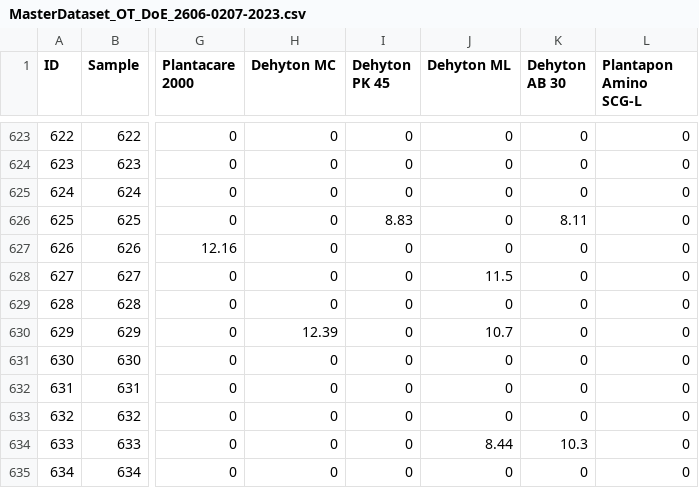
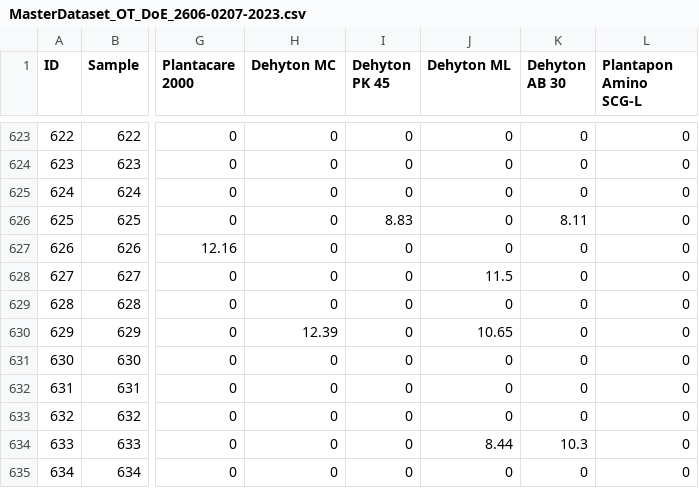
Before and after one commit to AniketChitre/formulations-prep, a CSV file: DoE_csv/MasterDataset_OT_DoE_2606-0207-2023.csv, drawn as a sheet; only a part is shown, gaps mark what is left out; the diff names each change by its address in the sheet, - before the commit and + after, or states it on an @@ line.

```diff
--- a/DoE_csv/MasterDataset_OT_DoE_2606-0207-2023.csv
+++ b/DoE_csv/MasterDataset_OT_DoE_2606-0207-2023.csv
-J630 (Dehyton ML): 10.7
+J630 (Dehyton ML): 10.65
```
Also changed, not shown: 7 other files.
